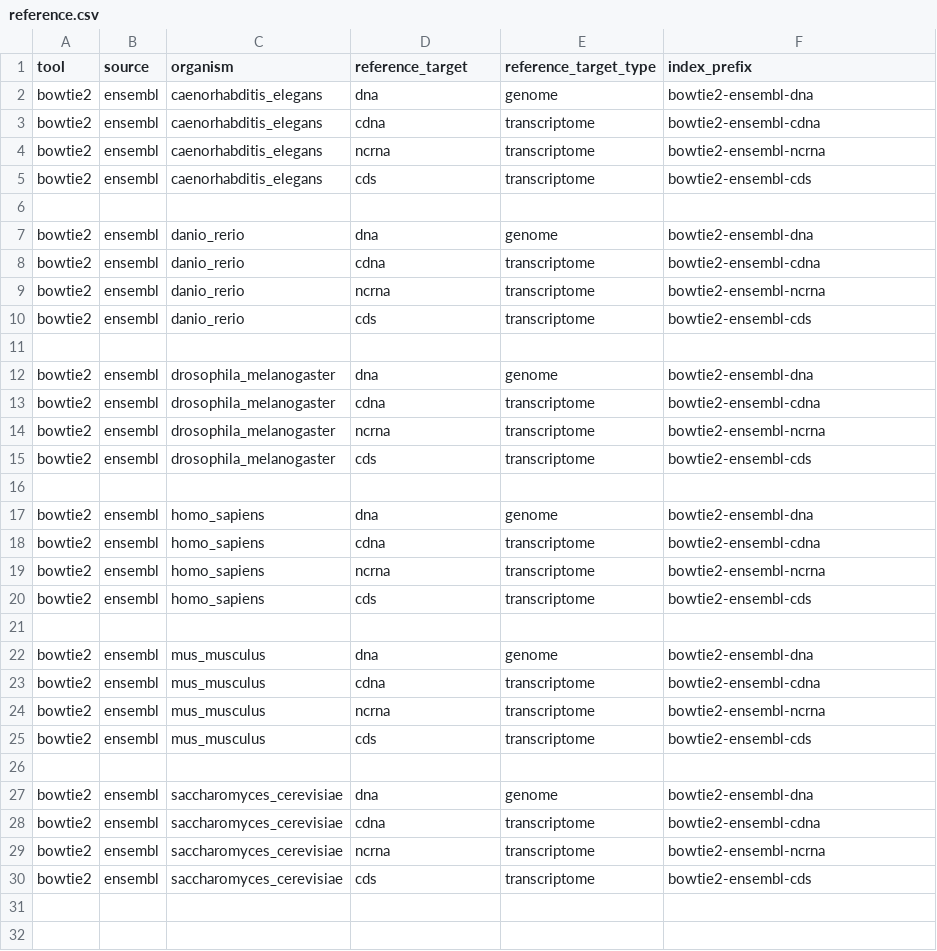
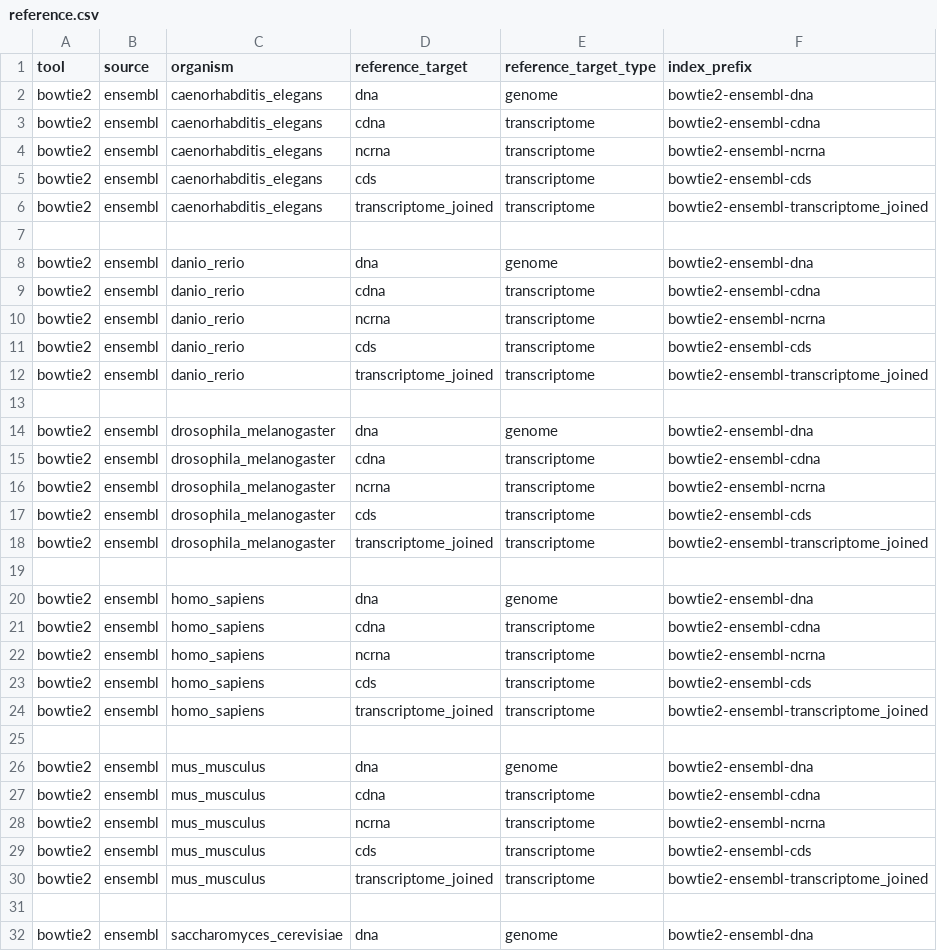
Before and after one commit to mdibl/pipeline-prep, a CSV file: tools/bowtie2/reference.csv, drawn as a sheet; only a part is shown; the shorter side is filled out with more unchanged rows; the diff covers the shown part only; the diff names each change by its address in the sheet, - before the commit and + after, or states it on an @@ line.

Commit message:
Update reference.csv

```diff
--- a/tools/bowtie2/reference.csv
+++ b/tools/bowtie2/reference.csv
+row 6: bowtie2 | ensembl | caenorhabditis_elegans | transcriptome_joined | transcriptome | bowtie2-ensembl-transcriptome_joined
+row 12: bowtie2 | ensembl | danio_rerio | transcriptome_joined | transcriptome | bowtie2-ensembl-transcriptome_joined
+row 18: bowtie2 | ensembl | drosophila_melanogaster | transcriptome_joined | transcriptome | bowtie2-ensembl-transcriptome_joined
+row 24: bowtie2 | ensembl | homo_sapiens | transcriptome_joined | transcriptome | bowtie2-ensembl-transcriptome_joined
+row 30: bowtie2 | ensembl | mus_musculus | transcriptome_joined | transcriptome | bowtie2-ensembl-transcriptome_joined
```
Also changed, not shown: 1 added row elsewhere in this file.
